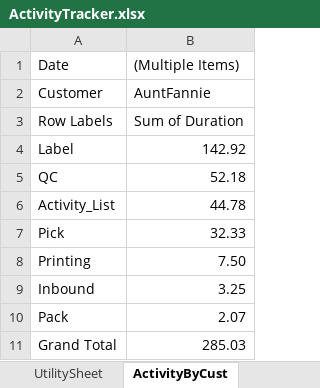
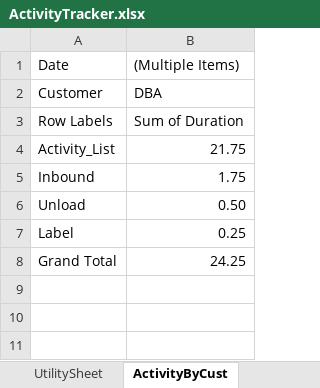
Before and after one commit to tkirk70/activity_tracker, an Excel workbook: ActivityTracker.xlsx, sheet ActivityByCust, drawn as a sheet; values as stored, in another font and other column widths than the file's, no borders; charts and pictures not drawn; removed rows and columns are numbered as before the commit, all else as after; the diff names each change by its address in the sheet, - before the commit and + after, or states it on an @@ line.

Commit message:
Updating Activity Tracker Timesheet.

```diff
--- a/ActivityTracker.xlsx (sheet ActivityByCust)
+++ b/ActivityTracker.xlsx (sheet ActivityByCust)
-B2: AuntFannie
+B2: DBA
-row 4: Label | 142.92
-row 5: QC | 52.18
-B4: 44.78
+B4: 21.75
-row 7: Pick | 32.33
-row 8: Printing | 7.50
-B5: 3.25
+B5: 1.75
-row 10: Pack | 2.07
+row 6: Unload | 0.50
+row 7: Label | 0.25
-B8: 285.03
+B8: 24.25
```
Also changed, not shown: sheet TimeSheet, sheet Slicer, sheet UtilitySheet, sheet Employees, sheet Activity, sheet Customers, charts or pictures.
